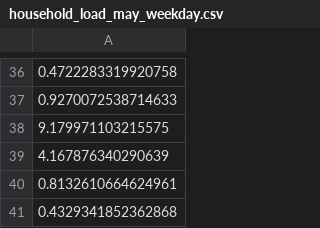
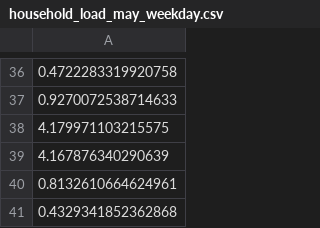
Before and after one commit to jsager621/EI_SRO, a CSV file: time_series/household_load_may_weekday.csv, drawn as a sheet; only a part is shown, gaps mark what is left out; the diff names each change by its address in the sheet, - before the commit and + after, or states it on an @@ line.

Commit message:
data

```diff
--- a/time_series/household_load_may_weekday.csv
+++ b/time_series/household_load_may_weekday.csv
-A38: 9.179971103215575
+A38: 4.179971103215575
```
Also changed, not shown: 1 other file.
